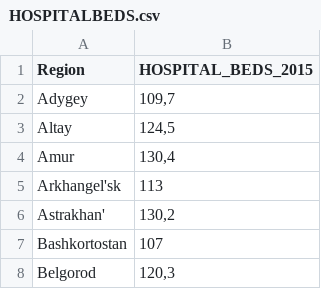
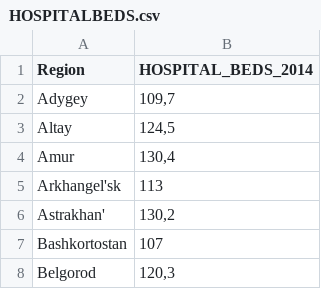
Before and after one commit to alex96736/lab4_report, a CSV file: HOSPITALBEDS.csv, drawn as a sheet; only a part is shown.

Commit message:
Update HOSPITALBEDS.csv

```diff
--- a/HOSPITALBEDS.csv
+++ b/HOSPITALBEDS.csv
@@ -1,2 +1,2 @@
-Region;HOSPITAL_BEDS_2015
+Region;HOSPITAL_BEDS_2014
 Adygey;109,7
```
